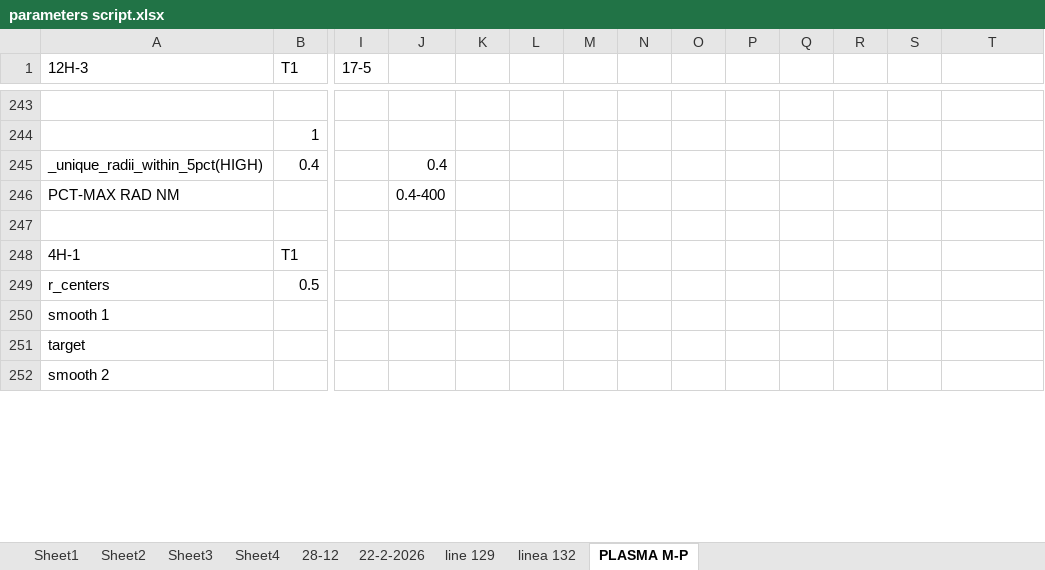
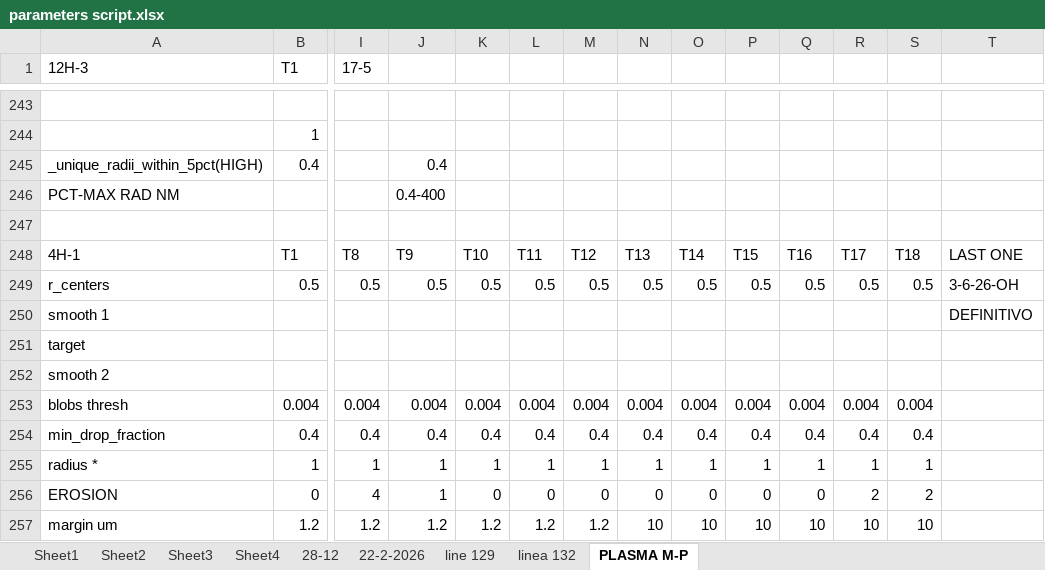
Before and after one commit to Nahuel88Ar/Lysosomes, an Excel workbook: parameters script.xlsx, sheet PLASMA M-P, drawn as a sheet; only a part is shown, gaps mark what is left out; the shorter side is filled out with more unchanged rows; values as stored, in another font and other column widths than the file's, no cell formats; rows hold the shown columns only; the diff covers the shown part only; the diff names each change by its address in the sheet, - before the commit and + after, or states it on an @@ line.

```diff
--- a/parameters script.xlsx (sheet PLASMA M-P)
+++ b/parameters script.xlsx (sheet PLASMA M-P)
-I248 (17-5): (empty)
+I248 (17-5): T8
-J248: (empty)
+J248: T9
-K248: (empty)
+K248: T10
-L248: (empty)
+L248: T11
-M248: (empty)
+M248: T12
-N248: (empty)
+N248: T13
-O248: (empty)
+O248: T14
-P248: (empty)
+P248: T15
-Q248: (empty)
+Q248: T16
-R248: (empty)
+R248: T17
-S248: (empty)
+S248: T18
-T248: (empty)
+T248: LAST ONE
-I249 (17-5): (empty)
+I249 (17-5): 0.5
-J249: (empty)
+J249: 0.5
-K249: (empty)
+K249: 0.5
-L249: (empty)
+L249: 0.5
-M249: (empty)
+M249: 0.5
-N249: (empty)
+N249: 0.5
-O249: (empty)
+O249: 0.5
-P249: (empty)
+P249: 0.5
-Q249: (empty)
+Q249: 0.5
-R249: (empty)
+R249: 0.5
-S249: (empty)
+S249: 0.5
-T249: (empty)
+T249: 3-6-26-OH
+row 250: smooth 1 |  |  |  |  |  |  |  |  |  |  |  |  | DEFINITIVO
@@ row 295 moved to row 251: target @@
@@ row 296 moved to row 252: smooth 2 @@
+row 253: blobs thresh | 0.004 | 0.004 | 0.004 | 0.004 | 0.004 | 0.004 | 0.004 | 0.004 | 0.004 | 0.004 | 0.004 | 0.004
+row 254: min_drop_fraction | 0.4 | 0.4 | 0.4 | 0.4 | 0.4 | 0.4 | 0.4 | 0.4 | 0.4 | 0.4 | 0.4 | 0.4
+row 255: radius * | 1 | 1 | 1 | 1 | 1 | 1 | 1 | 1 | 1 | 1 | 1 | 1
+row 256: EROSION | 0 | 4 | 1 | 0 | 0 | 0 | 0 | 0 | 0 | 0 | 2 | 2
+row 257: margin um | 1.2 | 1.2 | 1.2 | 1.2 | 1.2 | 1.2 | 10 | 10 | 10 | 10 | 10 | 10
```
Also changed, not shown: 30 added rows, 36 removed rows, 2 moved rows and 290 edited cells elsewhere in this sheet, cell formats, 3 other files.
